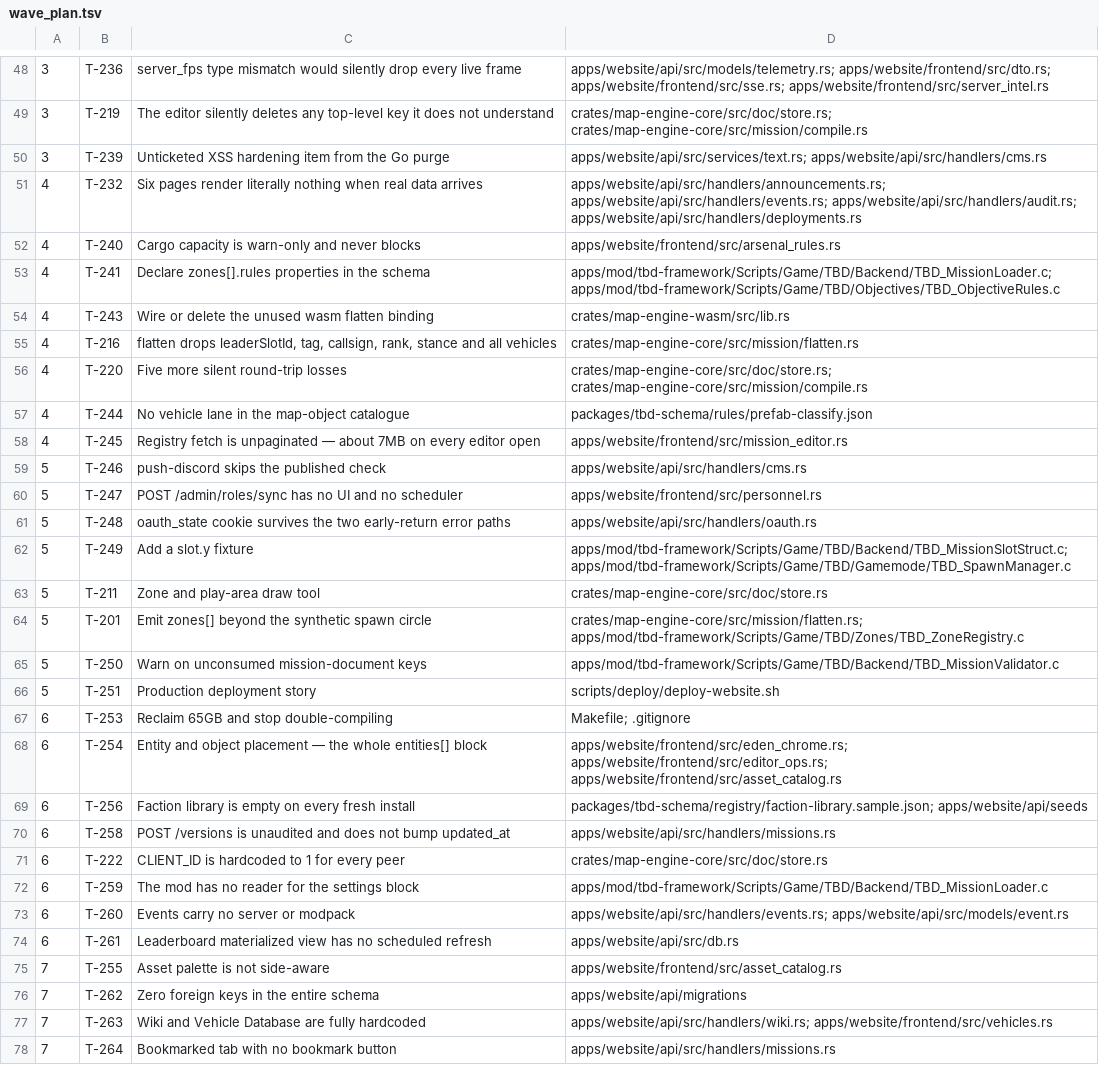
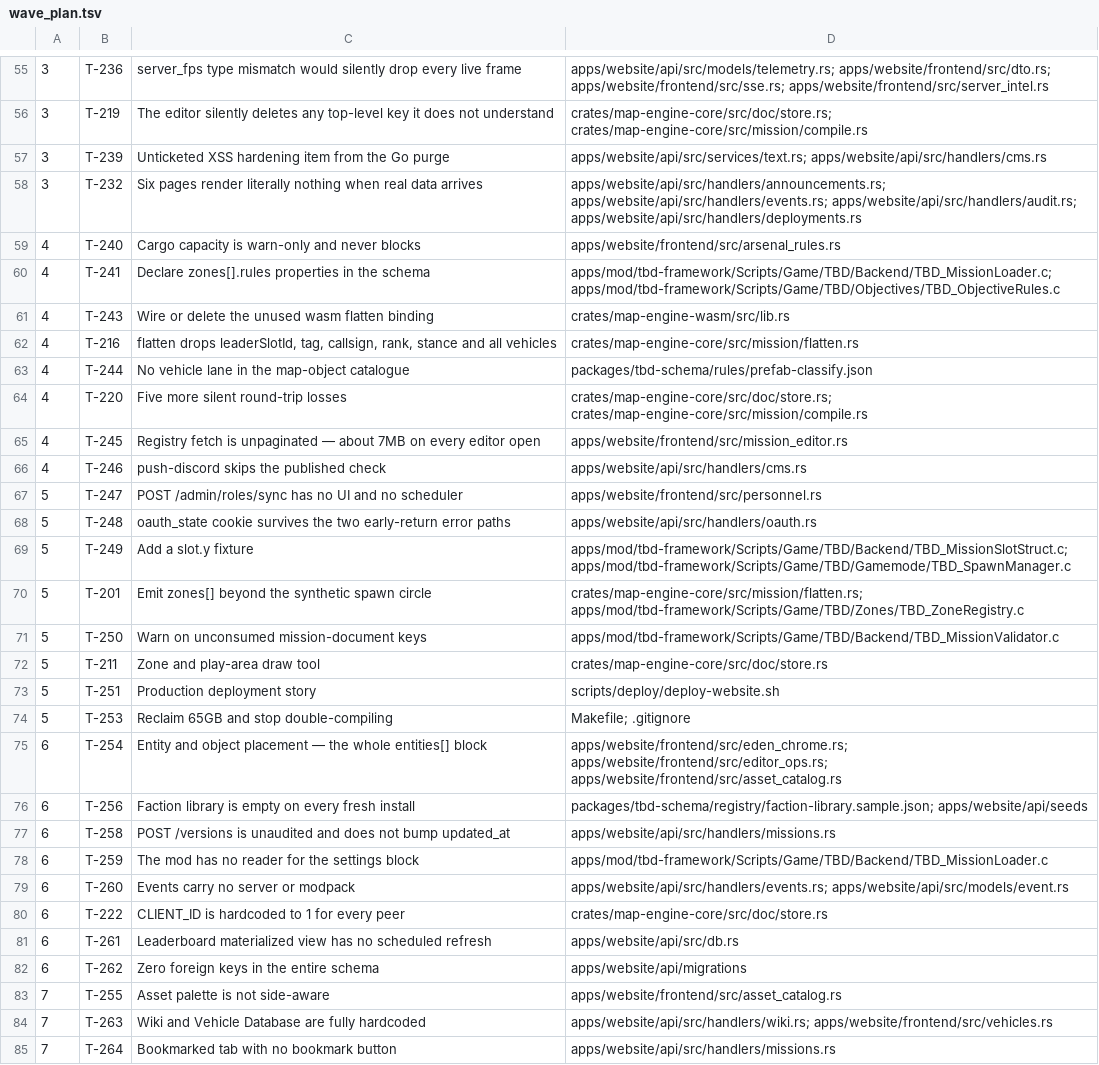
Before and after one commit to darkforce09/TBD-reforger, a TSV file: docs/platform/wave_plan.tsv, drawn as a sheet; only a part is shown, gaps mark what is left out; the diff covers the shown part only.

```diff
--- a/docs/platform/wave_plan.tsv
+++ b/docs/platform/wave_plan.tsv
@@ -50,3 +57,3 @@
 3	T-239	Unticketed XSS hardening item from the Go purge	apps/website/api/src/services/text.rs; apps/website/api/src/handlers/cms.rs
-4	T-232	Six pages render literally nothing when real data arrives	apps/website/api/src/handlers/announcements.rs; apps/website/api/src/handlers/events.rs; apps/website/api/src/handlers/audit.rs; apps/website/api/src/handlers/deployments.rs
+3	T-232	Six pages render literally nothing when real data arrives	apps/website/api/src/handlers/announcements.rs; apps/website/api/src/handlers/events.rs; apps/website/api/src/handlers/audit.rs; apps/website/api/src/handlers/deployments.rs
 4	T-240	Cargo capacity is warn-only and never blocks	apps/website/frontend/src/arsenal_rules.rs
@@ -55,6 +62,6 @@
 4	T-216	flatten drops leaderSlotId, tag, callsign, rank, stance and all vehicles	crates/map-engine-core/src/mission/flatten.rs
+4	T-244	No vehicle lane in the map-object catalogue	packages/tbd-schema/rules/prefab-classify.json
 4	T-220	Five more silent round-trip losses	crates/map-engine-core/src/doc/store.rs; crates/map-engine-core/src/mission/compile.rs
-4	T-244	No vehicle lane in the map-object catalogue	packages/tbd-schema/rules/prefab-classify.json
 4	T-245	Registry fetch is unpaginated — about 7MB on every editor open	apps/website/frontend/src/mission_editor.rs
-5	T-246	push-discord skips the published check	apps/website/api/src/handlers/cms.rs
+4	T-246	push-discord skips the published check	apps/website/api/src/handlers/cms.rs
 5	T-247	POST /admin/roles/sync has no UI and no scheduler	apps/website/frontend/src/personnel.rs
@@ -62,7 +69,7 @@
 5	T-249	Add a slot.y fixture	apps/mod/tbd-framework/Scripts/Game/TBD/Backend/TBD_MissionSlotStruct.c; apps/mod/tbd-framework/Scripts/Game/TBD/Gamemode/TBD_SpawnManager.c
-5	T-211	Zone and play-area draw tool	crates/map-engine-core/src/doc/store.rs
 5	T-201	Emit zones[] beyond the synthetic spawn circle	crates/map-engine-core/src/mission/flatten.rs; apps/mod/tbd-framework/Scripts/Game/TBD/Zones/TBD_ZoneRegistry.c
 5	T-250	Warn on unconsumed mission-document keys	apps/mod/tbd-framework/Scripts/Game/TBD/Backend/TBD_MissionValidator.c
+5	T-211	Zone and play-area draw tool	crates/map-engine-core/src/doc/store.rs
 5	T-251	Production deployment story	scripts/deploy/deploy-website.sh
-6	T-253	Reclaim 65GB and stop double-compiling	Makefile; .gitignore
+5	T-253	Reclaim 65GB and stop double-compiling	Makefile; .gitignore
 6	T-254	Entity and object placement — the whole entities[] block	apps/website/frontend/src/eden_chrome.rs; apps/website/frontend/src/editor_ops.rs; apps/website/frontend/src/asset_catalog.rs
@@ -70,8 +77,8 @@
 6	T-258	POST /versions is unaudited and does not bump updated_at	apps/website/api/src/handlers/missions.rs
-6	T-222	CLIENT_ID is hardcoded to 1 for every peer	crates/map-engine-core/src/doc/store.rs
 6	T-259	The mod has no reader for the settings block	apps/mod/tbd-framework/Scripts/Game/TBD/Backend/TBD_MissionLoader.c
 6	T-260	Events carry no server or modpack	apps/website/api/src/handlers/events.rs; apps/website/api/src/models/event.rs
+6	T-222	CLIENT_ID is hardcoded to 1 for every peer	crates/map-engine-core/src/doc/store.rs
 6	T-261	Leaderboard materialized view has no scheduled refresh	apps/website/api/src/db.rs
+6	T-262	Zero foreign keys in the entire schema	apps/website/api/migrations
 7	T-255	Asset palette is not side-aware	apps/website/frontend/src/asset_catalog.rs
-7	T-262	Zero foreign keys in the entire schema	apps/website/api/migrations
 7	T-263	Wiki and Vehicle Database are fully hardcoded	apps/website/api/src/handlers/wiki.rs; apps/website/frontend/src/vehicles.rs
```
Also changed, not shown: 10 added rows, 3 removed rows, 7 moved rows and 12 edited cells elsewhere in this file, 2 other files.
